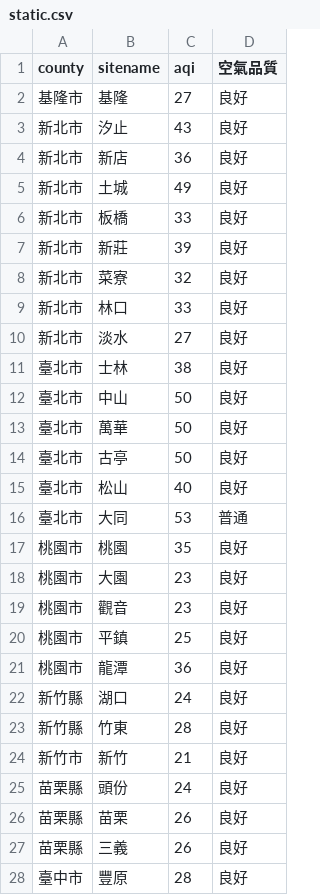
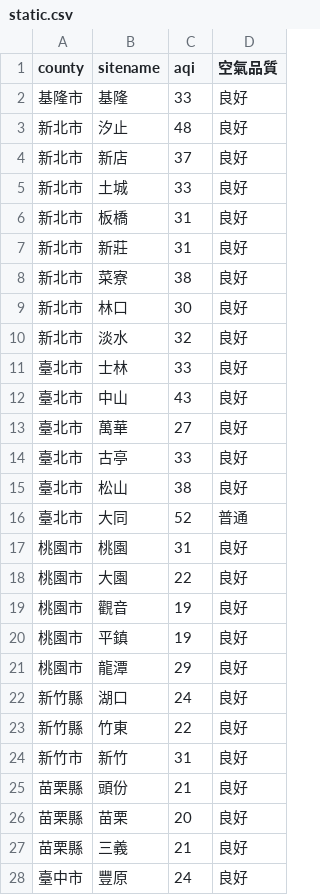
Before and after one commit to sakiii000/opensource-mid, a CSV file: static.csv, drawn as a sheet; only a part is shown; the diff covers the shown part only.

Commit message:
mid

```diff
--- a/static.csv
+++ b/static.csv
@@ -1,28 +1,28 @@
 county,sitename,aqi,空氣品質
-基隆市,基隆,27,良好
-新北市,汐止,43,良好
-新北市,新店,36,良好
-新北市,土城,49,良好
-新北市,板橋,33,良好
-新北市,新莊,39,良好
-新北市,菜寮,32,良好
-新北市,林口,33,良好
-新北市,淡水,27,良好
-臺北市,士林,38,良好
-臺北市,中山,50,良好
-臺北市,萬華,50,良好
-臺北市,古亭,50,良好
-臺北市,松山,40,良好
-臺北市,大同,53,普通
-桃園市,桃園,35,良好
-桃園市,大園,23,良好
-桃園市,觀音,23,良好
-桃園市,平鎮,25,良好
-桃園市,龍潭,36,良好
+基隆市,基隆,33,良好
+新北市,汐止,48,良好
+新北市,新店,37,良好
+新北市,土城,33,良好
+新北市,板橋,31,良好
+新北市,新莊,31,良好
+新北市,菜寮,38,良好
+新北市,林口,30,良好
+新北市,淡水,32,良好
+臺北市,士林,33,良好
+臺北市,中山,43,良好
+臺北市,萬華,27,良好
+臺北市,古亭,33,良好
+臺北市,松山,38,良好
+臺北市,大同,52,普通
+桃園市,桃園,31,良好
+桃園市,大園,22,良好
+桃園市,觀音,19,良好
+桃園市,平鎮,19,良好
+桃園市,龍潭,29,良好
 新竹縣,湖口,24,良好
-新竹縣,竹東,28,良好
-新竹市,新竹,21,良好
-苗栗縣,頭份,24,良好
-苗栗縣,苗栗,26,良好
-苗栗縣,三義,26,良好
-臺中市,豐原,28,良好
+新竹縣,竹東,22,良好
+新竹市,新竹,31,良好
+苗栗縣,頭份,21,良好
+苗栗縣,苗栗,20,良好
+苗栗縣,三義,21,良好
+臺中市,豐原,24,良好
```
Also changed, not shown: 54 edited cells elsewhere in this file.
